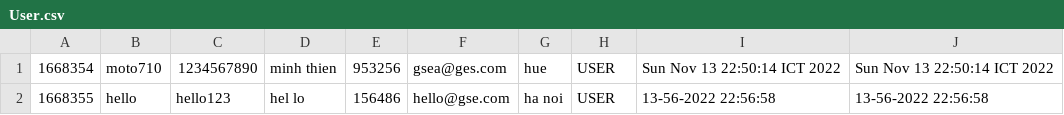
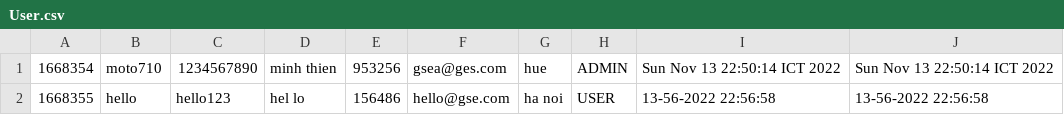
Before and after one commit to moto710/CoffeeShopManager, a CSV file: data/User.csv, drawn as a sheet.

```diff
--- a/data/User.csv
+++ b/data/User.csv
@@ -1,2 +1,2 @@
-1668354,moto710,1234567890,minh thien,953256,gsea@ges.com,hue,USER,Sun Nov 13 22:50:14 ICT 2022,Sun Nov 13 22:50:14 ICT 2022
+1668354,moto710,1234567890,minh thien,953256,gsea@ges.com,hue,ADMIN,Sun Nov 13 22:50:14 ICT 2022,Sun Nov 13 22:50:14 ICT 2022
 1668355,hello,hello123,hel lo,156486,hello@gse.com,ha noi,USER,13-56-2022 22:56:58,13-56-2022 22:56:58
```
Also changed, not shown: 34 other files.
